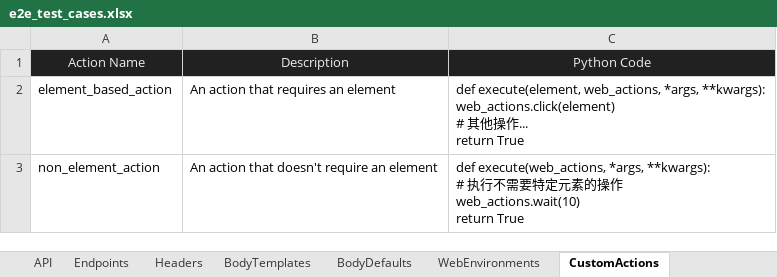
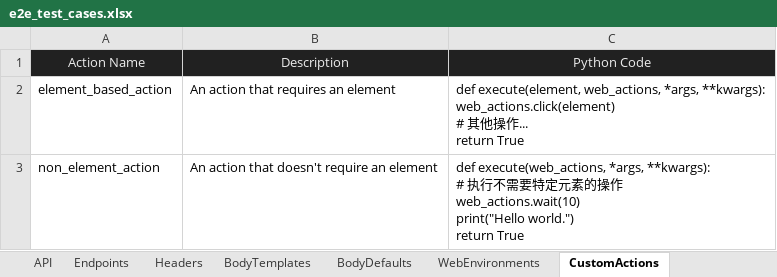
Before and after one commit to huangsx0213/e2e_test_framework, an Excel workbook: test_cases/e2e_test_cases.xlsx, sheet CustomActions, drawn as a sheet; values as stored, in another font and other column widths than the file's, no borders; ↵ is a line break in a cell; the diff names each change by its address in the sheet, - before the commit and + after, or states it on an @@ line.

Commit message:
update cases

```diff
--- a/test_cases/e2e_test_cases.xlsx (sheet CustomActions)
+++ b/test_cases/e2e_test_cases.xlsx (sheet CustomActions)
-C3: …web_actions.wait(10) ↵ return True
+C3: …web_actions.wait(10) ↵ print("Hello world.") ↵ return True
```
Also changed, not shown: test_cases/web_test_cases.xlsx, 1 other file.
